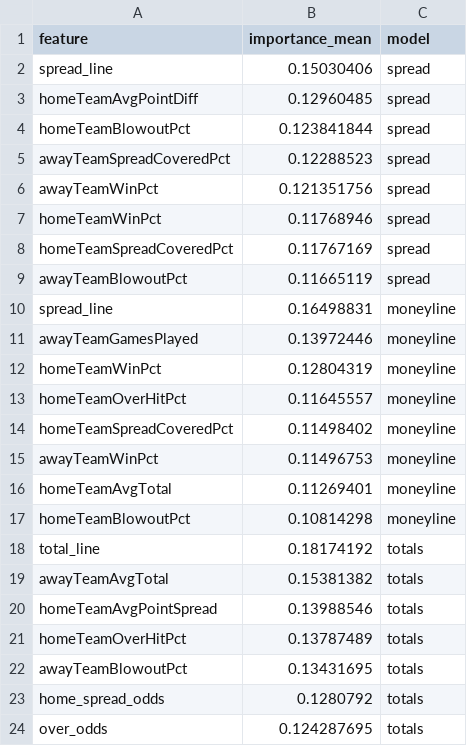
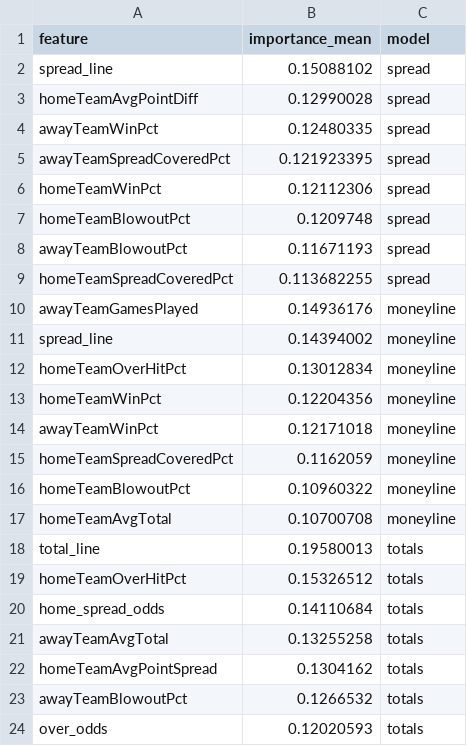
Before and after one commit to gmalbert/nfl-predictions, a CSV file: data_files/model_feature_importances.csv, drawn as a sheet.

```diff
--- a/data_files/model_feature_importances.csv
+++ b/data_files/model_feature_importances.csv
@@ -1,24 +1,24 @@
 feature,importance_mean,model
-spread_line,0.15030406,spread
-homeTeamAvgPointDiff,0.12960485,spread
-homeTeamBlowoutPct,0.123841844,spread
-awayTeamSpreadCoveredPct,0.12288523,spread
-awayTeamWinPct,0.121351756,spread
-homeTeamWinPct,0.11768946,spread
-homeTeamSpreadCoveredPct,0.11767169,spread
-awayTeamBlowoutPct,0.11665119,spread
-spread_line,0.16498831,moneyline
-awayTeamGamesPlayed,0.13972446,moneyline
-homeTeamWinPct,0.12804319,moneyline
-homeTeamOverHitPct,0.11645557,moneyline
-homeTeamSpreadCoveredPct,0.11498402,moneyline
-awayTeamWinPct,0.11496753,moneyline
-homeTeamAvgTotal,0.11269401,moneyline
-homeTeamBlowoutPct,0.10814298,moneyline
-total_line,0.18174192,totals
-awayTeamAvgTotal,0.15381382,totals
-homeTeamAvgPointSpread,0.13988546,totals
-homeTeamOverHitPct,0.13787489,totals
-awayTeamBlowoutPct,0.13431695,totals
-home_spread_odds,0.1280792,totals
-over_odds,0.124287695,totals
+spread_line,0.15088102,spread
+homeTeamAvgPointDiff,0.12990028,spread
+awayTeamWinPct,0.12480335,spread
+awayTeamSpreadCoveredPct,0.121923395,spread
+homeTeamWinPct,0.12112306,spread
+homeTeamBlowoutPct,0.1209748,spread
+awayTeamBlowoutPct,0.11671193,spread
+homeTeamSpreadCoveredPct,0.113682255,spread
+awayTeamGamesPlayed,0.14936176,moneyline
+spread_line,0.14394002,moneyline
+homeTeamOverHitPct,0.13012834,moneyline
+homeTeamWinPct,0.12204356,moneyline
+awayTeamWinPct,0.12171018,moneyline
+homeTeamSpreadCoveredPct,0.1162059,moneyline
+homeTeamBlowoutPct,0.10960322,moneyline
+homeTeamAvgTotal,0.10700708,moneyline
+total_line,0.19580013,totals
+homeTeamOverHitPct,0.15326512,totals
+home_spread_odds,0.14110684,totals
+awayTeamAvgTotal,0.13255258,totals
+homeTeamAvgPointSpread,0.1304162,totals
+awayTeamBlowoutPct,0.1266532,totals
+over_odds,0.12020593,totals
```
Also changed, not shown: data_files/nfl_games_historical.csv, 3 other files.
